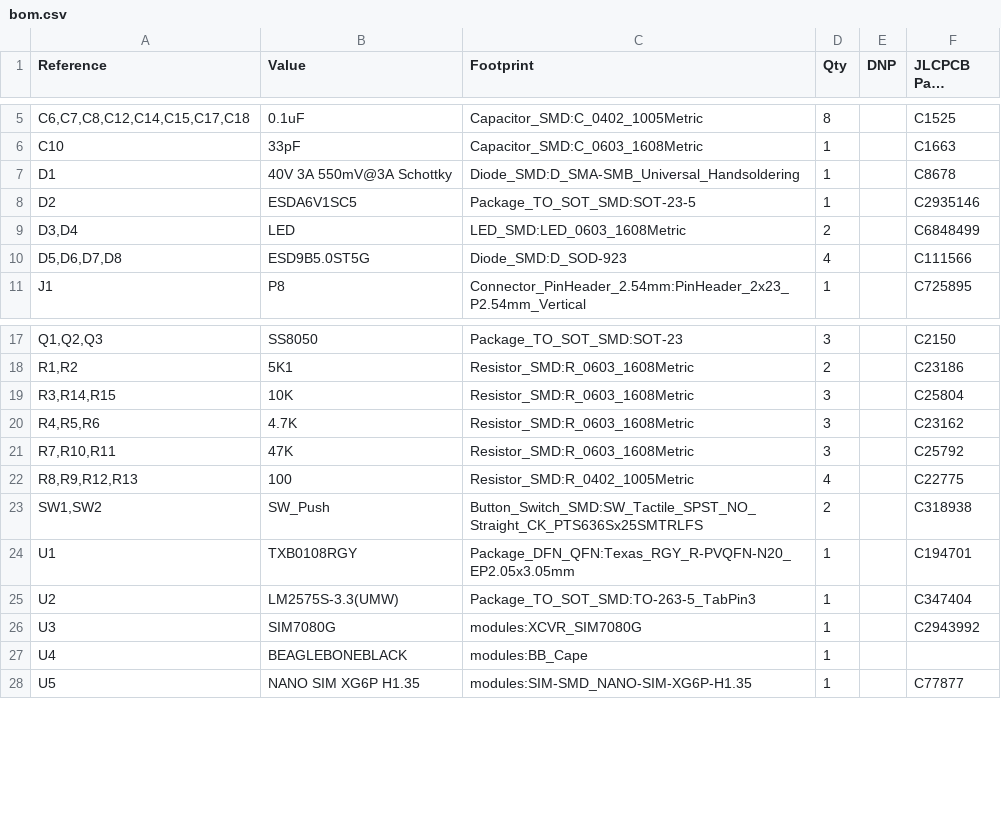
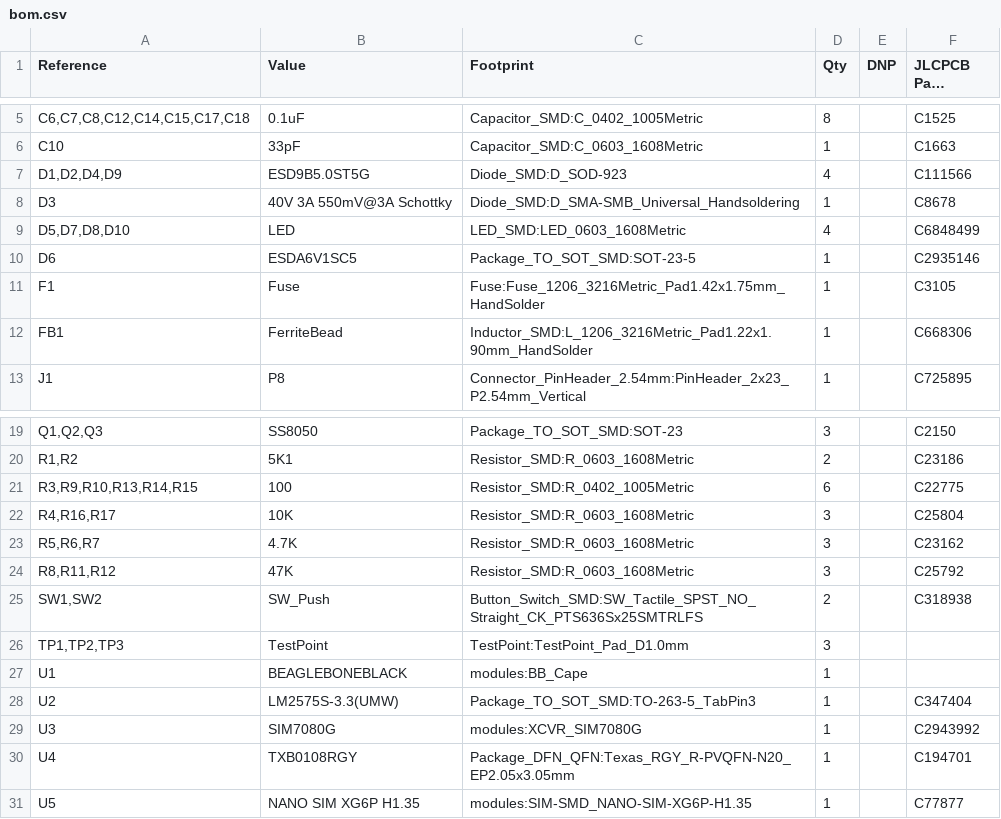
Before and after one commit to absmach/s0, a CSV file: modules/s0/production/bom.csv, drawn as a sheet; only a part is shown, gaps mark what is left out; long unchanged cells end in ….

```diff
--- a/modules/s0/production/bom.csv
+++ b/modules/s0/production/bom.csv
@@ -6,6 +6,8 @@
 "C10","33pF","Capacitor_SMD:C_0603_1608Metric","1","","C1663"
-"D1","40V 3A 550mV@3A Schottky","Diode_SMD:D_SMA-SMB_Universal_Handsoldering","1","","C8678"
-"D2","ESDA6V1SC5","Package_TO_SOT_SMD:SOT-23-5","1","","C2935146"
-"D3,D4","LED","LED_SMD:LED_0603_1608Metric","2","","C6848499"
-"D5,D6,D7,D8","ESD9B5.0ST5G","Diode_SMD:D_SOD-923","4",""," C111566"
+"D1,D2,D4,D9","ESD9B5.0ST5G","Diode_SMD:D_SOD-923","4",""," C111566"
+"D3","40V 3A 550mV@3A Schottky","Diode_SMD:D_SMA-SMB_Universal_Handsoldering","1","","C8678"
+"D5,D7,D8,D10","LED","LED_SMD:LED_0603_1608Metric","4","","C6848499"
+"D6","ESDA6V1SC5","Package_TO_SOT_SMD:SOT-23-5","1","","C2935146"
+"F1","Fuse","Fuse:Fuse_1206_3216Metric_Pad1.42x1.75mm_HandSolder","1","","C3105"
+"FB1","FerriteBead","Inductor_SMD:L_1206_3216Metric_Pad1.22x1.90mm_HandSolder","1","","C668306"
 "J1","P8","Connector_PinHeader_2.54mm:PinHeader_2x23_P2.54mm_Vertical","1","","C725895"
@@ -18,11 +20,12 @@
 "R1,R2","5K1","Resistor_SMD:R_0603_1608Metric","2","","C23186"
-"R3,R14,R15","10K","Resistor_SMD:R_0603_1608Metric","3","","C25804"
-"R4,R5,R6","4.7K","Resistor_SMD:R_0603_1608Metric","3","","C23162"
-"R7,R10,R11","47K","Resistor_SMD:R_0603_1608Metric","3","","C25792"
-"R8,R9,R12,R13","100","Resistor_SMD:R_0402_1005Metric","4","","C22775"
+"R3,R9,R10,R13,R14,R15","100","Resistor_SMD:R_0402_1005Metric","6","","C22775"
+"R4,R16,R17","10K","Resistor_SMD:R_0603_1608Metric","3","","C25804"
+"R5,R6,R7","4.7K","Resistor_SMD:R_0603_1608Metric","3","","C23162"
+"R8,R11,R12","47K","Resistor_SMD:R_0603_1608Metric","3","","C25792"
 "SW1,SW2","SW_Push","Button_Switch_SMD:SW_Tactile_SPST_NO_Straight_CK_PTS636Sx25SMTRLFS","2","","C318938"
-"U1","TXB0108RGY","Package_DFN_QFN:Texas_RGY_R-PVQFN-N20_EP2.05x3.05mm","1","","C194701"
+"TP1,TP2,TP3","TestPoint","TestPoint:TestPoint_Pad_D1.0mm","3","",""
+"U1","BEAGLEBONEBLACK","modules:BB_Cape","1","",""
 "U2","LM2575S-3.3(UMW)","Package_TO_SOT_SMD:TO-263-5_TabPin3","1","","C347404"
 "U3","SIM7080G","modules:XCVR_SIM7080G","1","","C2943992"
-"U4","BEAGLEBONEBLACK","modules:BB_Cape","1","",""
+"U4","TXB0108RGY","Package_DFN_QFN:Texas_RGY_R-PVQFN-N20_EP2.05x3.05mm","1","","C194701"
 "U5","NANO SIM XG6P H1.35","modules:SIM-SMD_NANO-SIM-XG6P-H1.35","1","","C77877"
```
Also changed, not shown: modules/s0-base-board/production/bom.csv, modules/s0-base-board/production/designators.csv, 14 other files.
